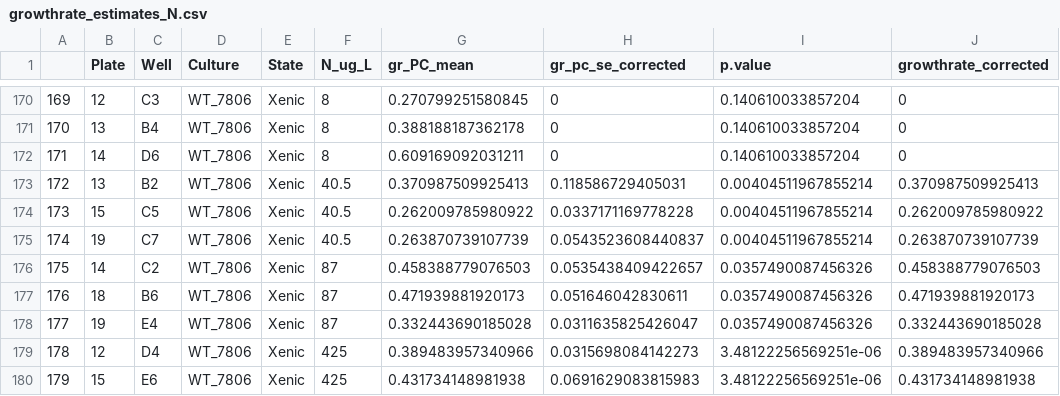
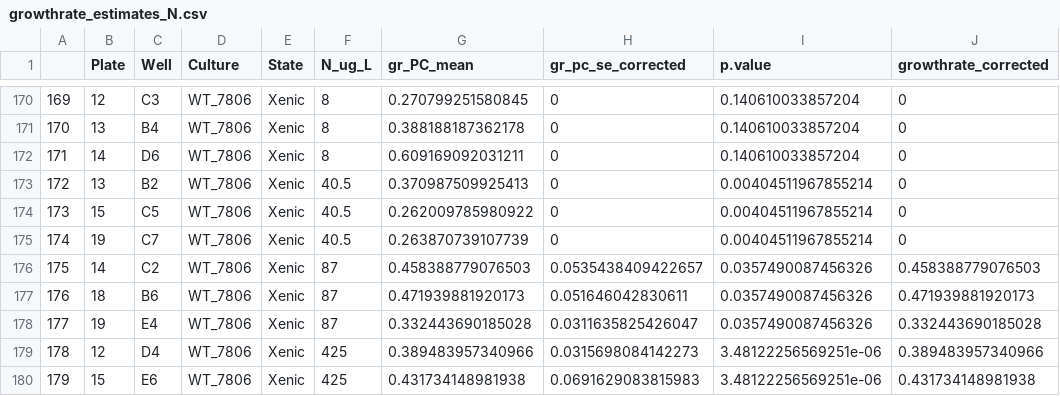
Before and after one commit to dylbaker/mLife2023Baker, a CSV file: data/growthrate_estimates_N.csv, drawn as a sheet; only a part is shown, gaps mark what is left out; the diff covers the shown part only.

```diff
--- a/data/growthrate_estimates_N.csv
+++ b/data/growthrate_estimates_N.csv
@@ -172,5 +172,5 @@
 "171",14,"D6","WT_7806","Xenic",8,0.609169092031211,0,0.140610033857204,0
-"172",13,"B2","WT_7806","Xenic",40.5,0.370987509925413,0.118586729405031,0.00404511967855214,0.370987509925413
-"173",15,"C5","WT_7806","Xenic",40.5,0.262009785980922,0.0337171169778228,0.00404511967855214,0.262009785980922
-"174",19,"C7","WT_7806","Xenic",40.5,0.263870739107739,0.0543523608440837,0.00404511967855214,0.263870739107739
+"172",13,"B2","WT_7806","Xenic",40.5,0.370987509925413,0,0.00404511967855214,0
+"173",15,"C5","WT_7806","Xenic",40.5,0.262009785980922,0,0.00404511967855214,0
+"174",19,"C7","WT_7806","Xenic",40.5,0.263870739107739,0,0.00404511967855214,0
 "175",14,"C2","WT_7806","Xenic",87,0.458388779076503,0.0535438409422657,0.0357490087456326,0.458388779076503
```
Also changed, not shown: 30 edited cells elsewhere in this file, 23 other files.
